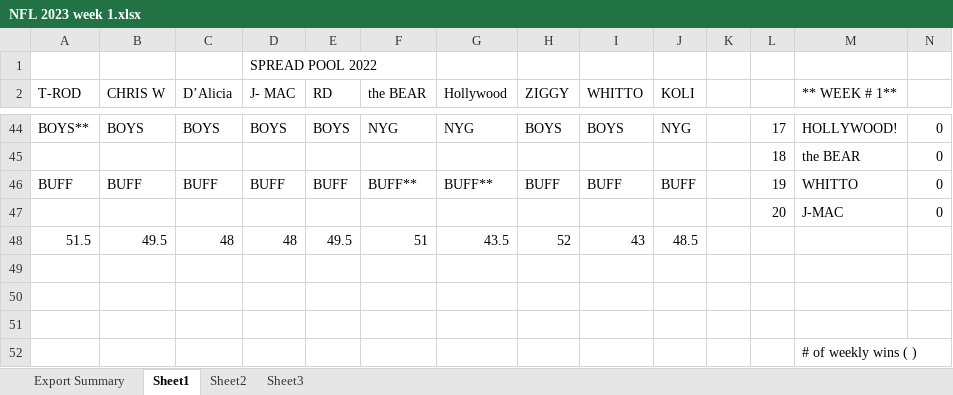
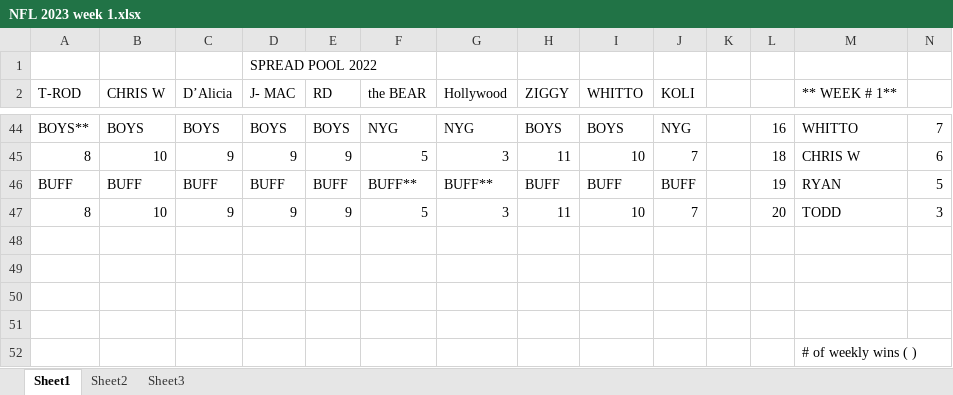
Before and after one commit to kenjdavidson/jimbos-nfl-pool, an Excel workbook: content/_data/NFL 2023 week 1.xlsx, sheet Sheet1, drawn as a sheet; only a part is shown, gaps mark what is left out; values as stored, in another font and other column widths than the file's, no cell formats; removed rows and columns are numbered as before the commit, all else as after; the diff covers the shown part only; the diff names each change by its address in the sheet, - before the commit and + after, or states it on an @@ line.

Commit message:
chore(week): update with week two data

```diff
--- a/content/_data/NFL 2023 week 1.xlsx (sheet Sheet1)
+++ b/content/_data/NFL 2023 week 1.xlsx (sheet Sheet1)
-sheet tab: Export Summary
-L44: 17
+L44: 16
-M44 (** WEEK # 1**): HOLLYWOOD!
+M44 (** WEEK # 1**): WHITTO
-N44: 0
+N44: 7
-row 45:  |  |  |  |  |  |  |  |  |  |  | 18 | the BEAR | 0
+row 45: 8 | 10 | 9 | 9 | 9 | 5 | 3 | 11 | 10 | 7 |  | 18 | CHRIS W | 6
-M46 (** WEEK # 1**): WHITTO
+M46 (** WEEK # 1**): RYAN
-N46: 0
+N46: 5
-row 47:  |  |  |  |  |  |  |  |  |  |  | 20 | J-MAC | 0
+row 47: 8 | 10 | 9 | 9 | 9 | 5 | 3 | 11 | 10 | 7 |  | 20 | TODD | 3
-row 48: 51.5 | 49.5 | 48 | 48 | 49.5 | 51 | 43.5 | 52 | 43 | 48.5
+row 48: (empty)
```
Also changed, not shown: 13 added rows, 13 removed rows and 59 edited cells elsewhere in this sheet, cell formats, 1 other file.
